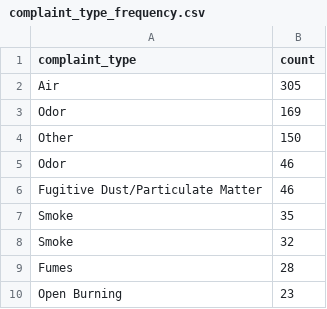
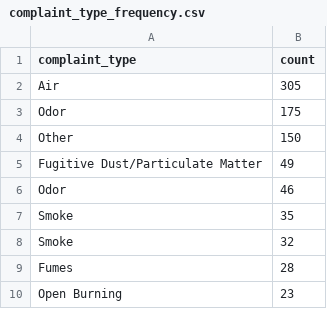
Before and after one commit to johnfcampbell/nicar24pipeline, a CSV file: exported_data/complaint_type_frequency.csv, drawn as a sheet; only a part is shown.

```diff
--- a/exported_data/complaint_type_frequency.csv
+++ b/exported_data/complaint_type_frequency.csv
@@ -2,6 +2,6 @@ complaint_type,count
 Air,305
-Odor,169
+Odor,175
 Other,150
+Fugitive Dust/Particulate Matter,49
  Odor,46
-Fugitive Dust/Particulate Matter,46
  Smoke,35
```
Also changed, not shown: exported_data/all_complaints.csv.
